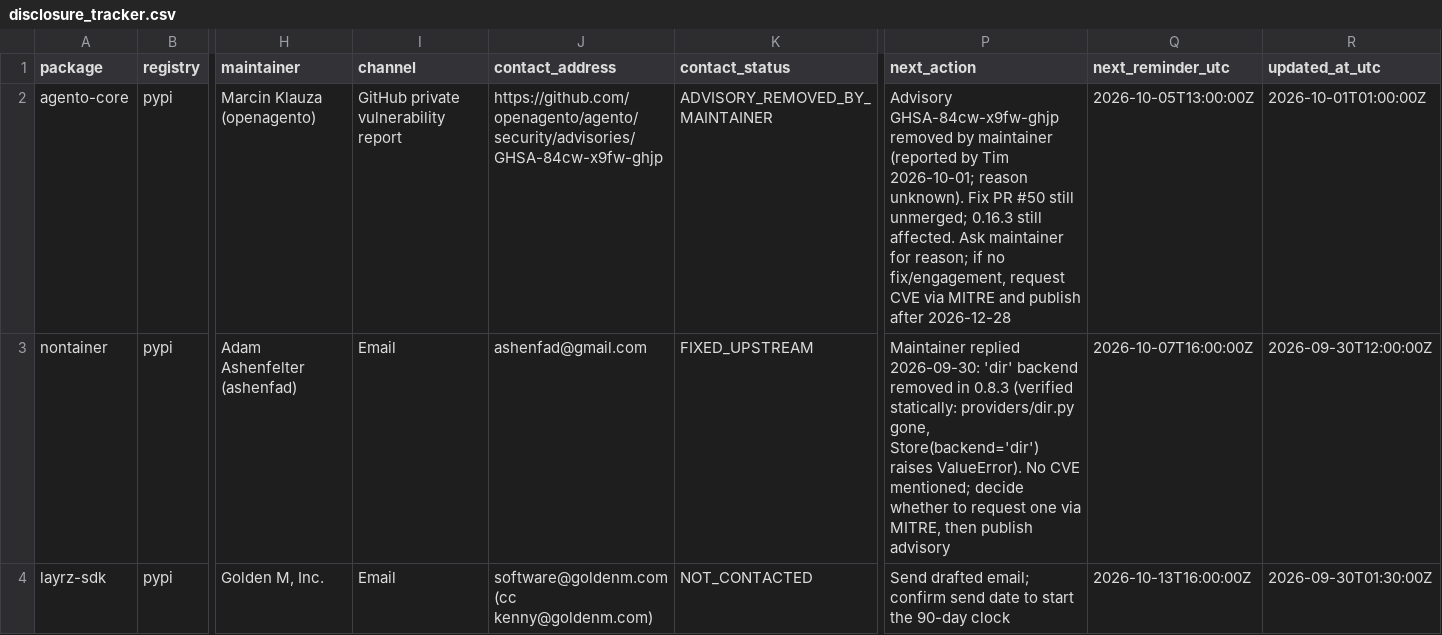
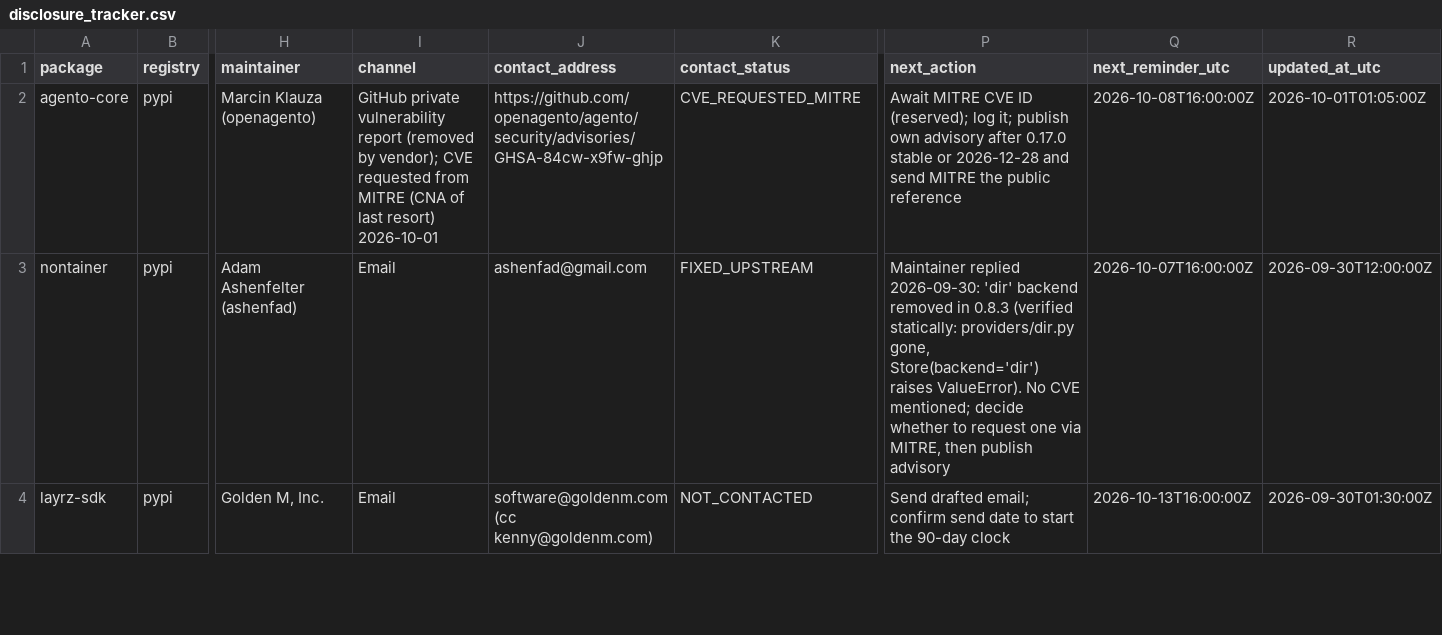
Before and after one commit to OpenSource-For-Freedom/Huginn, a CSV file: ledger/disclosure_tracker.csv, drawn as a sheet; only a part is shown, gaps mark what is left out; the diff names each change by its address in the sheet, - before the commit and + after, or states it on an @@ line.

Commit message:
agento-core: CVE requested from MITRE

```diff
--- a/ledger/disclosure_tracker.csv
+++ b/ledger/disclosure_tracker.csv
-I2 (channel): …vulnerability report
+I2 (channel): …vulnerability report (removed by vendor); CVE requested from MITRE (CNA of last resort) 2026-10-01
-K2 (contact_status): ADVISORY_REMOVED_BY_MAINTAINER
+K2 (contact_status): CVE_REQUESTED_MITRE
-P2 (next_action): Advisory GHSA-84cw-x9fw-ghjp removed by maintainer (reported by Tim 2026-10-01; reason unknown). Fix PR #50 still unmerged; 0.16.3 still affected. Ask maintainer for reason; if no fix/engagement, request CVE via MITRE and publish after 2026-12-28
+P2 (next_action): Await MITRE CVE ID (reserved); log it; publish own advisory after 0.17.0 stable or 2026-12-28 and send MITRE the public reference
-Q2 (next_reminder_utc): 2026-10-05T13:00:00Z
+Q2 (next_reminder_utc): 2026-10-08T16:00:00Z
-R2 (updated_at_utc): 2026-10-01T01:00:00Z
+R2 (updated_at_utc): 2026-10-01T01:05:00Z
```
